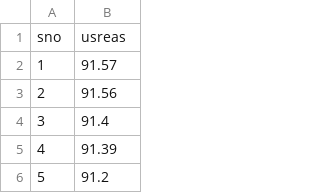
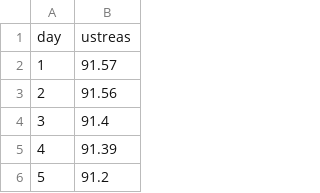
Before and after one commit to tdevip/TSA, a CSV file: data-raw/ustreas.csv, drawn as a sheet; only a part is shown; removed rows and columns are numbered as before the commit, all else as after; the diff names each change by its address in the sheet, - before the commit and + after, or states it on an @@ line.

```diff
--- a/data-raw/ustreas.csv
+++ b/data-raw/ustreas.csv
-row 1: sno | usreas
+row 1: day | ustreas
```
Also changed, not shown: 1 other file.
